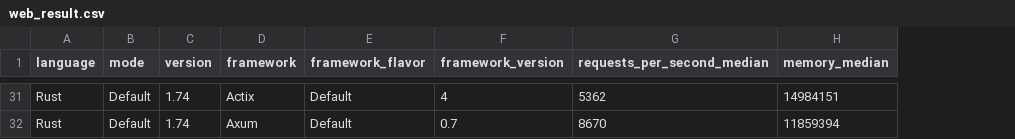
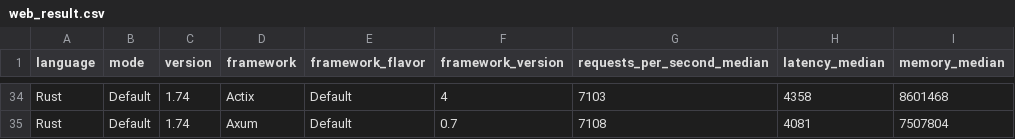
Before and after one commit to sharkbench/sharkbench, a CSV file: result/web_result.csv, drawn as a sheet; only a part is shown, gaps mark what is left out; addresses are those after the commit; the diff covers the shown part only; the diff names each change by its address in the sheet, - before the commit and + after, or states it on an @@ line.

Commit message:
add latency web metric

```diff
--- a/result/web_result.csv
+++ b/result/web_result.csv
+column H (latency_median), rows 34-35: 4358 | 4081
-G34 (requests_per_second_median): 5362
+G34 (requests_per_second_median): 7103
-I34 (memory_median): 14984151
+I34 (memory_median): 8601468
-G35 (requests_per_second_median): 8670
+G35 (requests_per_second_median): 7108
-I35 (memory_median): 11859394
+I35 (memory_median): 7507804
```
Also changed, not shown: 3 added rows and 58 edited cells elsewhere in this file, 2 other files.
